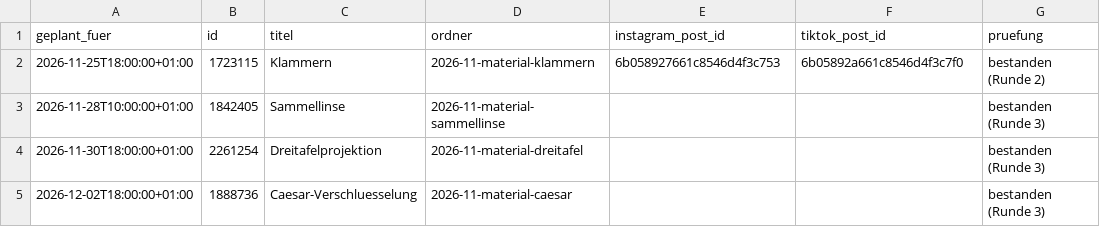
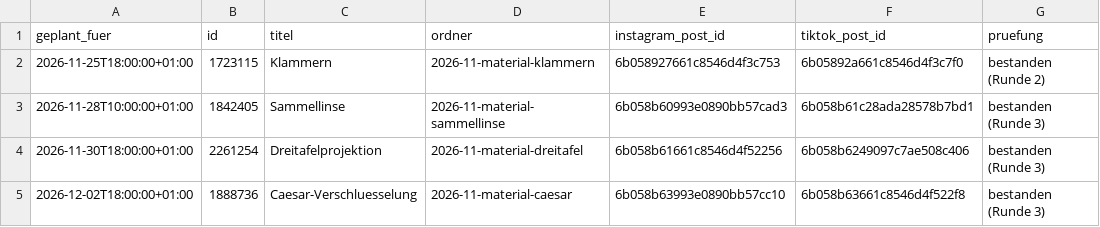
Before and after one commit to mimint-educatex/mrmint-posts, a CSV file: social/materialposts.csv, drawn as a sheet.

```diff
--- a/social/materialposts.csv
+++ b/social/materialposts.csv
@@ -2,4 +2,4 @@ geplant_fuer,id,titel,ordner,instagram_post_id,tiktok_post_id,pruefung
 2026-11-25T18:00:00+01:00,1723115,Klammern,2026-11-material-klammern,6b058927661c8546d4f3c753,6b05892a661c8546d4f3c7f0,bestanden (Runde 2)
-2026-11-28T10:00:00+01:00,1842405,Sammellinse,2026-11-material-sammellinse,,,bestanden (Runde 3)
-2026-11-30T18:00:00+01:00,2261254,Dreitafelprojektion,2026-11-material-dreitafel,,,bestanden (Runde 3)
-2026-12-02T18:00:00+01:00,1888736,Caesar-Verschluesselung,2026-11-material-caesar,,,bestanden (Runde 3)
+2026-11-28T10:00:00+01:00,1842405,Sammellinse,2026-11-material-sammellinse,6b058b60993e0890bb57cad3,6b058b61c28ada28578b7bd1,bestanden (Runde 3)
+2026-11-30T18:00:00+01:00,2261254,Dreitafelprojektion,2026-11-material-dreitafel,6b058b61661c8546d4f52256,6b058b6249097c7ae508c406,bestanden (Runde 3)
+2026-12-02T18:00:00+01:00,1888736,Caesar-Verschluesselung,2026-11-material-caesar,6b058b63993e0890bb57cc10,6b058b63661c8546d4f522f8,bestanden (Runde 3)
```
